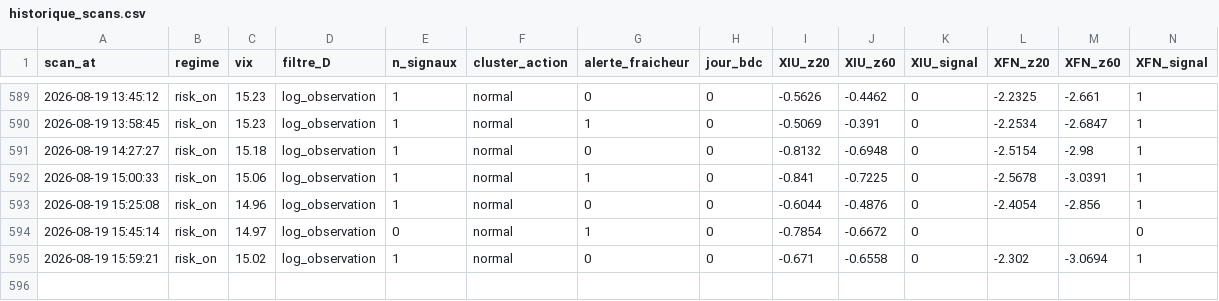
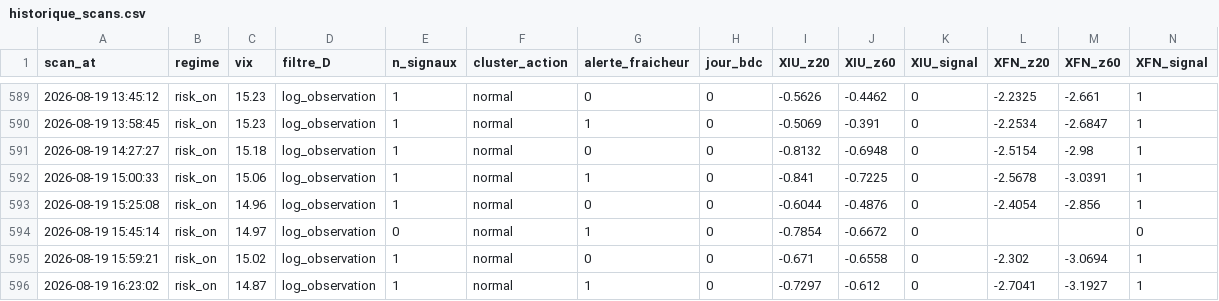
Before and after one commit to Syl77qc/tmx_automatic, a CSV file: historique_scans.csv, drawn as a sheet; only a part is shown, gaps mark what is left out; rows hold the shown columns only; the diff names each change by its address in the sheet, - before the commit and + after, or states it on an @@ line.

Commit message:
Scan + dashboard 2026-08-19 20:23 UTC

```diff
--- a/historique_scans.csv
+++ b/historique_scans.csv
+row 596: 2026-08-19 16:23:02 | risk_on | 14.87 | log_observation | 1 | normal | 1 | 0 | -0.7297 | -0.612 | 0 | -2.7041 | -3.1927 | 1
```
Also changed, not shown: 4 other files.
